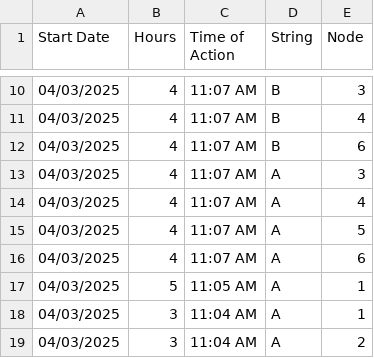
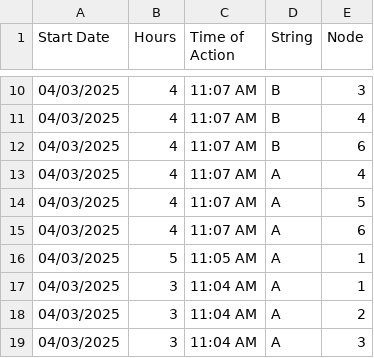
Before and after one commit to hectorpena19/SmartWaterRepo, a CSV file: 20250403_actions.csv, drawn as a sheet; only a part is shown, gaps mark what is left out; the shorter side is filled out with more unchanged rows.

Commit message:
Removed row from 20250403_actions.csv

```diff
--- a/20250403_actions.csv
+++ b/20250403_actions.csv
@@ -12,3 +12,2 @@ Start Date,Hours,Time of Action,String,Node
 04/03/2025,4,11:07 AM,B,6
-04/03/2025,4,11:07 AM,A,3
 04/03/2025,4,11:07 AM,A,4
```
